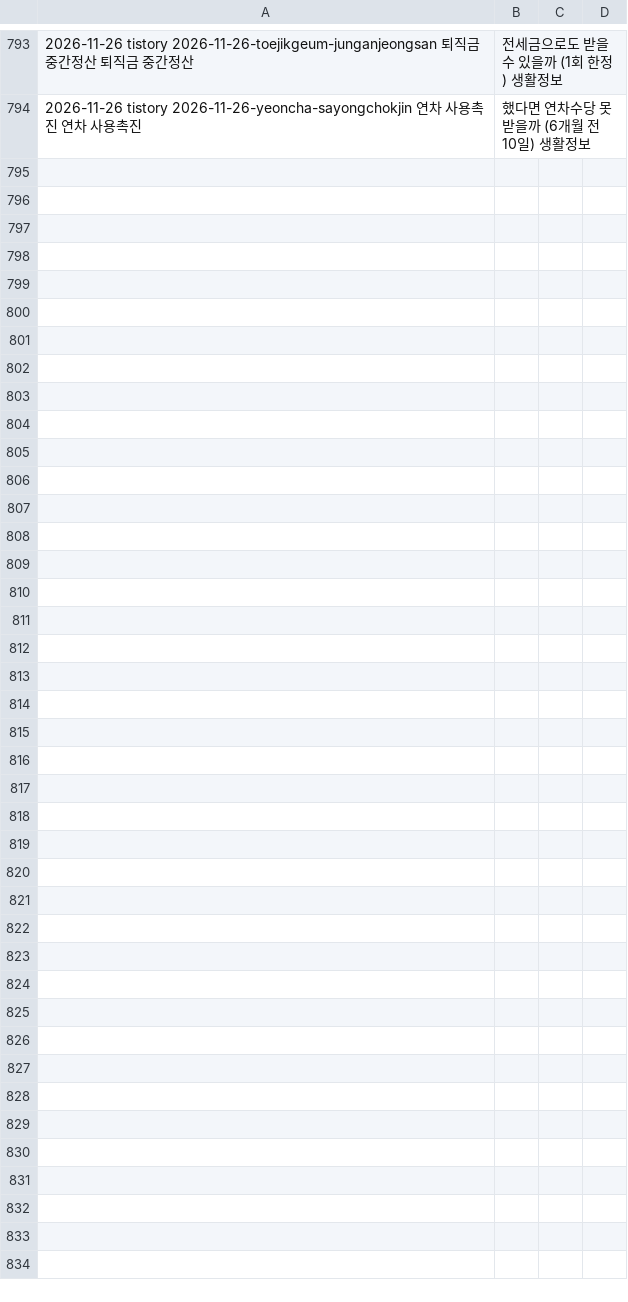
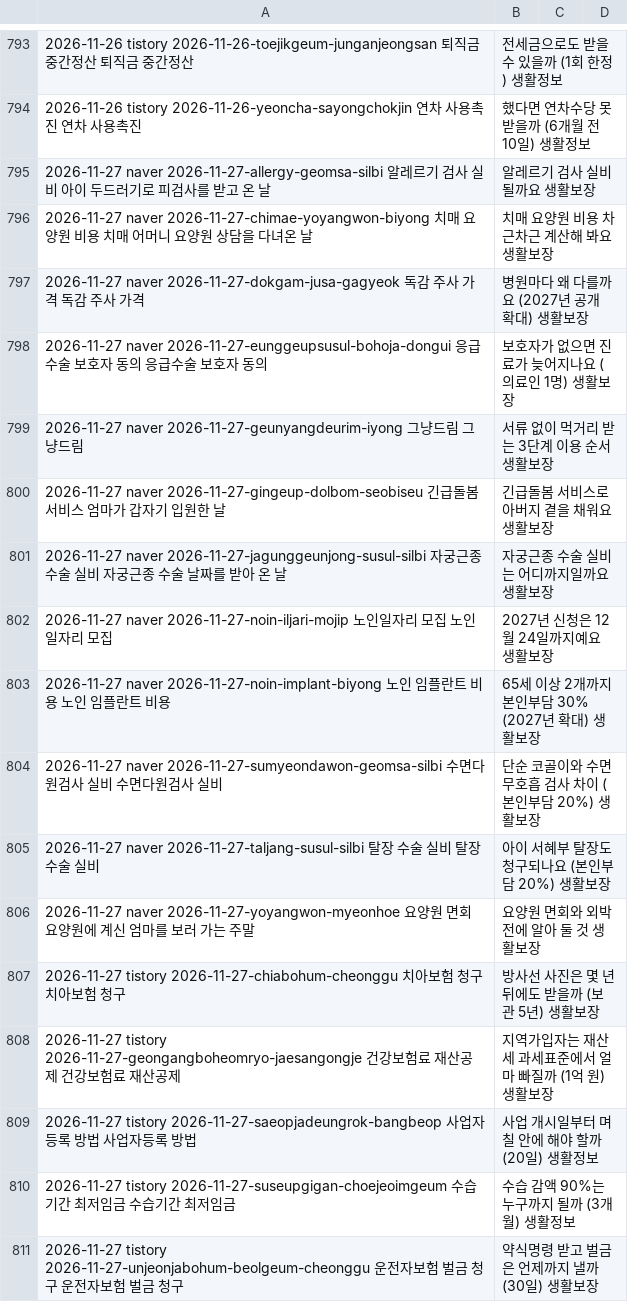
Before and after one commit to dae0064-boop/seonggeul-content-hub, a TSV file: content/archive/published.tsv, drawn as a sheet; only a part is shown, gaps mark what is left out; the diff names each change by its address in the sheet, - before the commit and + after, or states it on an @@ line.

```diff
--- a/content/archive/published.tsv
+++ b/content/archive/published.tsv
+row 795: 2026-11-27 naver 2026-11-27-allergy-geomsa-silbi 알레르기 검사 실비 아이 두드러기로 피검사를 받고 온 날 | 알레르기 검사 실비 될까요 생활보장
+row 796: 2026-11-27 naver 2026-11-27-chimae-yoyangwon-biyong 치매 요양원 비용 치매 어머니 요양원 상담을 다녀온 날 | 치매 요양원 비용 차근차근 계산해 봐요 생활보장
+row 797: 2026-11-27 naver 2026-11-27-dokgam-jusa-gagyeok 독감 주사 가격 독감 주사 가격 | 병원마다 왜 다를까요 (2027년 공개 확대) 생활보장
+row 798: 2026-11-27 naver 2026-11-27-eunggeupsusul-bohoja-dongui 응급수술 보호자 동의 응급수술 보호자 동의 | 보호자가 없으면 진료가 늦어지나요 (의료인 1명) 생활보장
+row 799: 2026-11-27 naver 2026-11-27-geunyangdeurim-iyong 그냥드림 그냥드림 | 서류 없이 먹거리 받는 3단계 이용 순서 생활보장
+row 800: 2026-11-27 naver 2026-11-27-gingeup-dolbom-seobiseu 긴급돌봄 서비스 엄마가 갑자기 입원한 날 | 긴급돌봄 서비스로 아버지 곁을 채워요 생활보장
+row 801: 2026-11-27 naver 2026-11-27-jagunggeunjong-susul-silbi 자궁근종 수술 실비 자궁근종 수술 날짜를 받아 온 날 | 자궁근종 수술 실비는 어디까지일까요 생활보장
+row 802: 2026-11-27 naver 2026-11-27-noin-iljari-mojip 노인일자리 모집 노인일자리 모집 | 2027년 신청은 12월 24일까지예요 생활보장
+row 803: 2026-11-27 naver 2026-11-27-noin-implant-biyong 노인 임플란트 비용 노인 임플란트 비용 | 65세 이상 2개까지 본인부담 30% (2027년 확대) 생활보장
+row 804: 2026-11-27 naver 2026-11-27-sumyeondawon-geomsa-silbi 수면다원검사 실비 수면다원검사 실비 | 단순 코골이와 수면무호흡 검사 차이 (본인부담 20%) 생활보장
+row 805: 2026-11-27 naver 2026-11-27-taljang-susul-silbi 탈장 수술 실비 탈장 수술 실비 | 아이 서혜부 탈장도 청구되나요 (본인부담 20%) 생활보장
+row 806: 2026-11-27 naver 2026-11-27-yoyangwon-myeonhoe 요양원 면회 요양원에 계신 엄마를 보러 가는 주말 | 요양원 면회와 외박 전에 알아 둘 것 생활보장
+row 807: 2026-11-27 tistory 2026-11-27-chiabohum-cheonggu 치아보험 청구 치아보험 청구 | 방사선 사진은 몇 년 뒤에도 받을까 (보관 5년) 생활보장
+row 808: 2026-11-27 tistory 2026-11-27-geongangboheomryo-jaesangongje 건강보험료 재산공제 건강보험료 재산공제 | 지역가입자는 재산세 과세표준에서 얼마 빠질까 (1억 원) 생활보장
+row 809: 2026-11-27 tistory 2026-11-27-saeopjadeungrok-bangbeop 사업자등록 방법 사업자등록 방법 | 사업 개시일부터 며칠 안에 해야 할까 (20일) 생활정보
+row 810: 2026-11-27 tistory 2026-11-27-suseupgigan-choejeoimgeum 수습기간 최저임금 수습기간 최저임금 | 수습 감액 90%는 누구까지 될까 (3개월) 생활정보
+row 811: 2026-11-27 tistory 2026-11-27-unjeonjabohum-beolgeum-cheonggu 운전자보험 벌금 청구 운전자보험 벌금 청구 | 약식명령 받고 벌금은 언제까지 낼까 (30일) 생활보장
```
Also changed, not shown: 58 other files.
